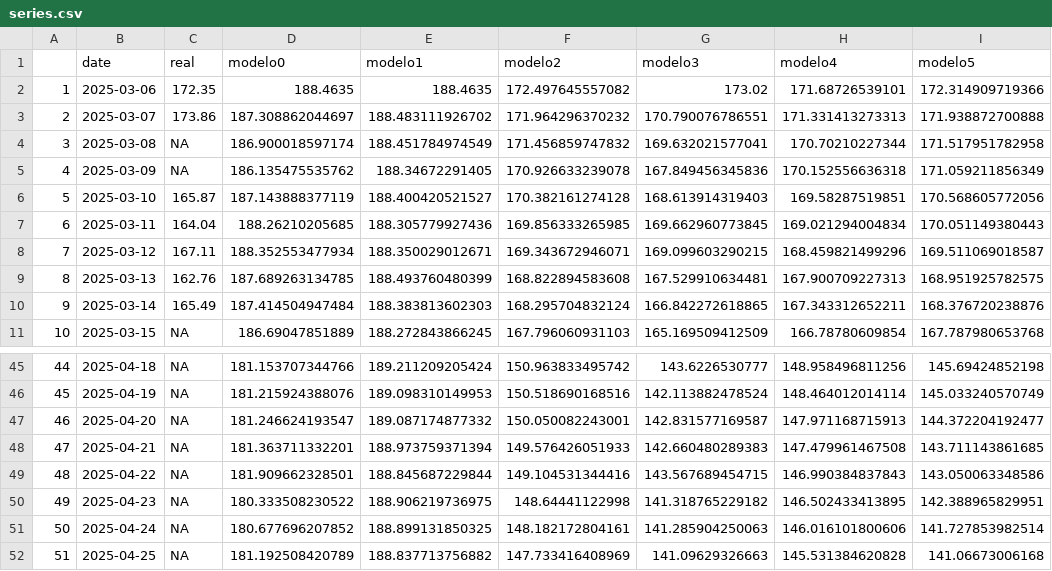
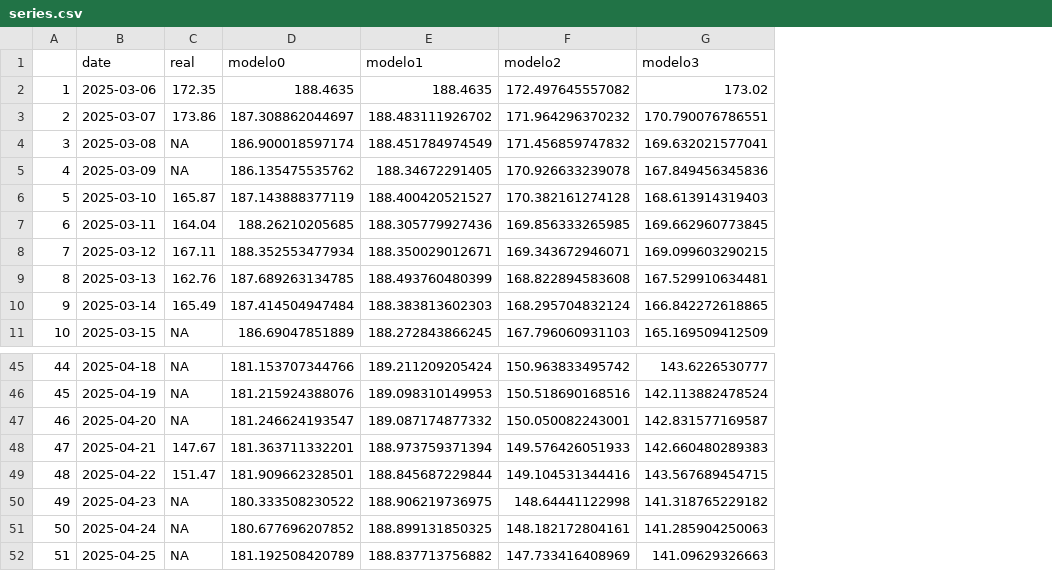
Before and after one commit to rBasicUser/Proyecto_Fina_Microeconometr-a, a CSV file: Output/series.csv, drawn as a sheet; only a part is shown, gaps mark what is left out; the diff names each change by its address in the sheet, - before the commit and + after, or states it on an @@ line.

```diff
--- a/Output/series.csv
+++ b/Output/series.csv
-column H (modelo4), rows 2-11: 171.68726539101 | 171.331413273313 | 170.70210227344 | 170.152556636318 | 169.58287519851 | 169.021294004834 | 168.459821499296 | 167.900709227313 | 167.343312652211 | 166.78780609854; rows 45-52: 148.958496811256 | 148.464012014114 | 147.971168715913 | 147.479961467508 | 146.990384837843 | 146.502433413895 | 146.016101800606 | 145.531384620828
-column I (modelo5), rows 2-11: 172.314909719366 | 171.938872700888 | 171.517951782958 | 171.059211856349 | 170.568605772056 | 170.051149380443 | 169.511069018587 | 168.951925782575 | 168.376720238876 | 167.787980653768; rows 45-52: 145.69424852198 | 145.033240570749 | 144.372204192477 | 143.711143861685 | 143.050063348586 | 142.388965829951 | 141.727853982514 | 141.06673006168
-C48 (real): NA
+C48 (real): 147.67
-C49 (real): NA
+C49 (real): 151.47
```
Also changed, not shown: Output/metricas_comparacion.csv, 4 other files.
